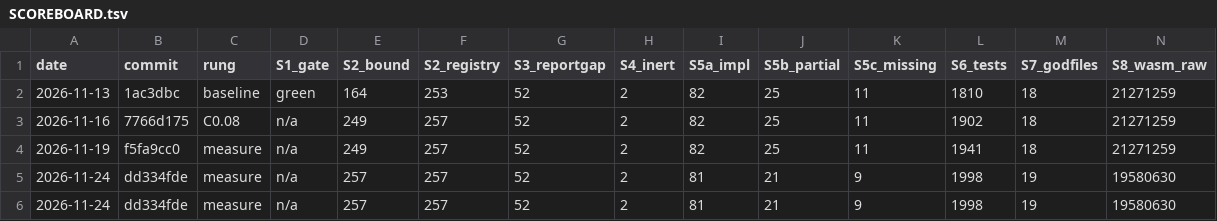
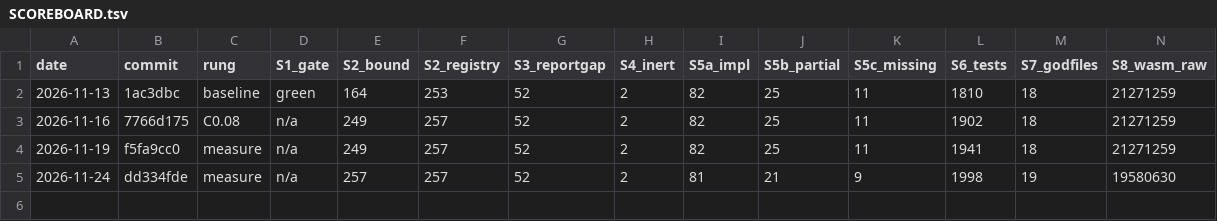
Before and after one commit to aliasfoxkde/FireCraft, a TSV file: docs/climb/SCOREBOARD.tsv, drawn as a sheet; only a part is shown; rows hold the shown columns only; the diff names each change by its address in the sheet, - before the commit and + after, or states it on an @@ line.

```diff
--- a/docs/climb/SCOREBOARD.tsv
+++ b/docs/climb/SCOREBOARD.tsv
-row 6: 2026-11-24 | dd334fde | measure | n/a | 257 | 257 | 52 | 2 | 81 | 21 | 9 | 1998 | 19 | 19580630
```
Also changed, not shown: 1 other file.
